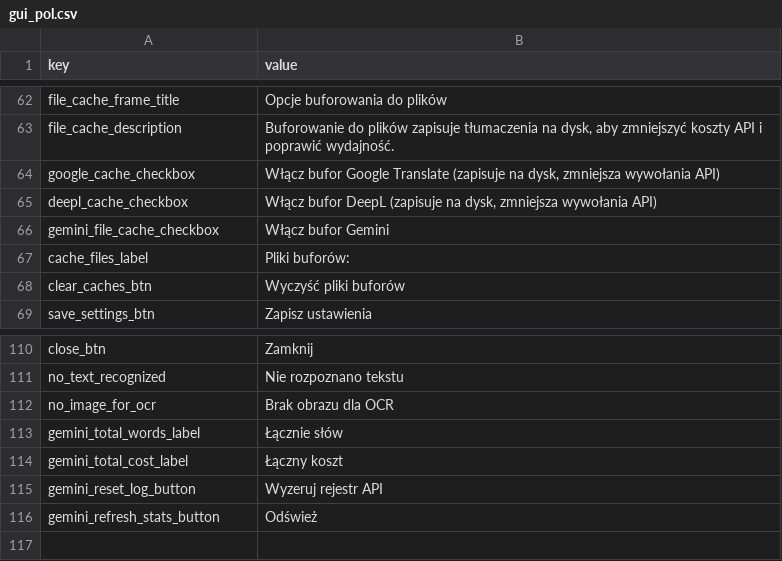
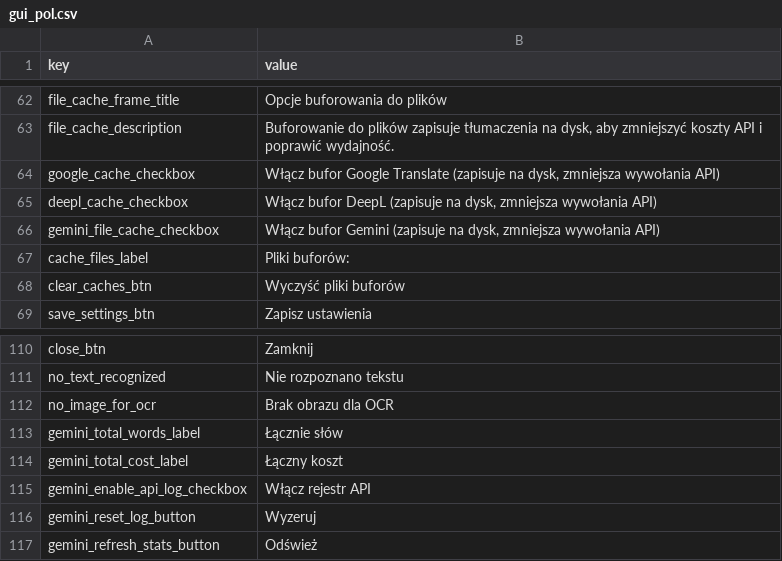
Before and after one commit to vsex7/OCR-Translator, a CSV file: resources/gui_pol.csv, drawn as a sheet; only a part is shown, gaps mark what is left out.

```diff
--- a/resources/gui_pol.csv
+++ b/resources/gui_pol.csv
@@ -65,3 +65,3 @@ google_cache_checkbox,"Włącz bufor Google Translate (zapisuje na dysk, zmniejs
 deepl_cache_checkbox,"Włącz bufor DeepL (zapisuje na dysk, zmniejsza wywołania API)"
-gemini_file_cache_checkbox,"Włącz bufor Gemini"
+gemini_file_cache_checkbox,"Włącz bufor Gemini (zapisuje na dysk, zmniejsza wywołania API)"
 cache_files_label,Pliki buforów:
@@ -114,3 +114,4 @@ gemini_total_words_label,Łącznie słów
 gemini_total_cost_label,Łączny koszt
-gemini_reset_log_button,Wyzeruj rejestr API
+gemini_enable_api_log_checkbox,Włącz rejestr API
+gemini_reset_log_button,Wyzeruj
 gemini_refresh_stats_button,Odśwież
```
Also changed, not shown: resources/gui_eng.csv, 4 other files.
